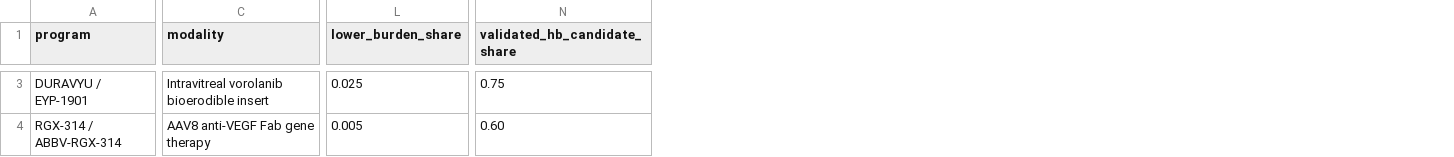
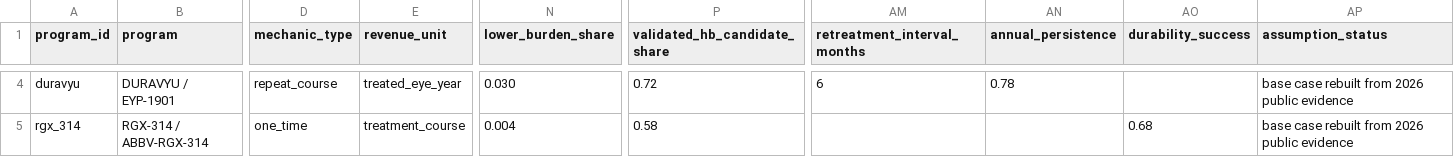
Before and after one commit to justinsyu/drug-sales-forecasts, a CSV file: wet_amd_pipeline_base_forecast_inputs.csv, drawn as a sheet; only a part is shown, gaps mark what is left out; removed rows and columns are numbered as before the commit, all else as after; the diff covers the shown part only; the diff names each change by its address in the sheet, - before the commit and + after, or states it on an @@ line.

Commit message:
Implement wet AMD six-program forecast framework

```diff
--- a/wet_amd_pipeline_base_forecast_inputs.csv
+++ b/wet_amd_pipeline_base_forecast_inputs.csv
+column A (program_id), rows 4-5: duravyu | rgx_314
-column C (modality), rows 3-4: Intravitreal vorolanib bioerodible insert | AAV8 anti-VEGF Fab gene therapy
+column D (mechanic_type), rows 4-5: repeat_course | one_time
+column E (revenue_unit), rows 4-5: treated_eye_year | treatment_course
+column AM (retreatment_interval_months), row 4: 6
+column AN (annual_persistence), row 4: 0.78
+column AO (durability_success), row 5: 0.68
+column AP (assumption_status), rows 4-5: base case rebuilt from 2026 public evidence | base case rebuilt from 2026 public evidence
-N4 (lower_burden_share): 0.025
+N4 (lower_burden_share): 0.030
-P4 (validated_hb_candidate_share): 0.75
+P4 (validated_hb_candidate_share): 0.72
-N5 (lower_burden_share): 0.005
+N5 (lower_burden_share): 0.004
-P5 (validated_hb_candidate_share): 0.60
+P5 (validated_hb_candidate_share): 0.58
```
Also changed, not shown: 1 added row and 70 edited cells elsewhere in this file, 29 other files.
